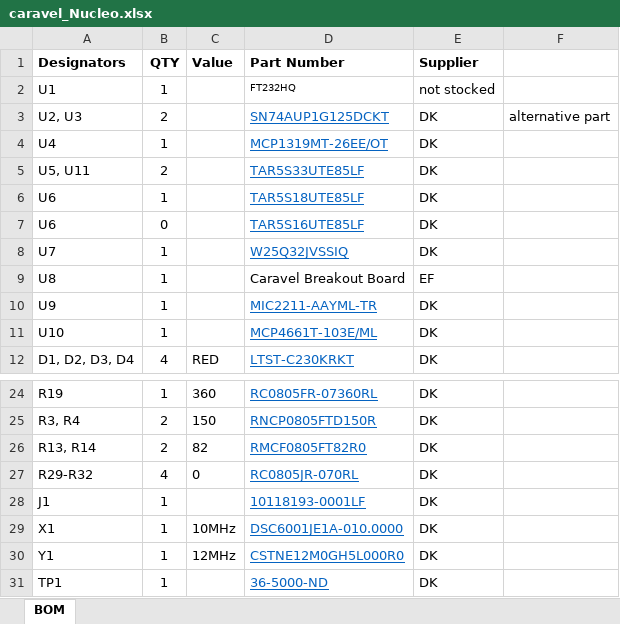
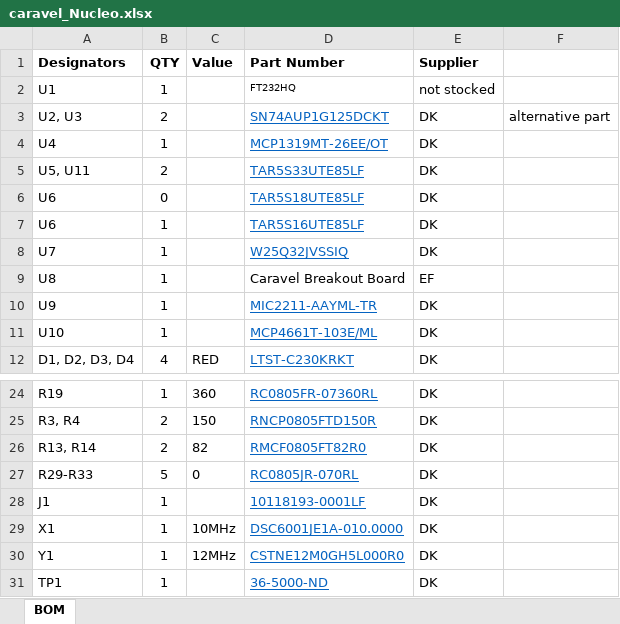
Before and after one commit to efabless/caravel_board, an Excel workbook: hardware/caravel_Nucleo/caravel_Nucleo.xlsx, sheet BOM, drawn as a sheet; only a part is shown, gaps mark what is left out; values as stored, in another font and other column widths than the file's, no borders; the diff names each change by its address in the sheet, - before the commit and + after, or states it on an @@ line.

```diff
--- a/hardware/caravel_Nucleo/caravel_Nucleo.xlsx (sheet BOM)
+++ b/hardware/caravel_Nucleo/caravel_Nucleo.xlsx (sheet BOM)
-B6 (QTY): 1
+B6 (QTY): 0
-B7 (QTY): 0
+B7 (QTY): 1
-A27 (Designators): R29-R32
+A27 (Designators): R29-R33
-B27 (QTY): 4
+B27 (QTY): 5
```
Also changed, not shown: 12 other files.
